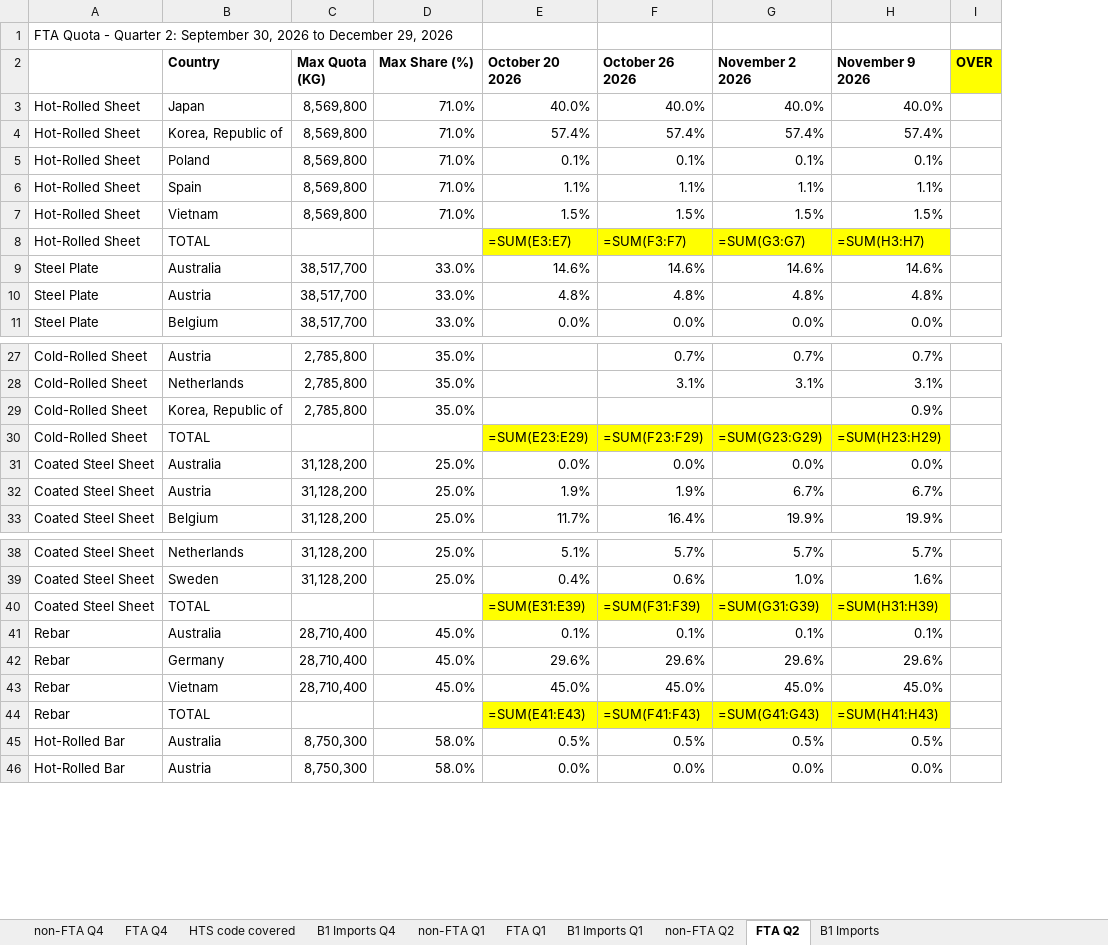
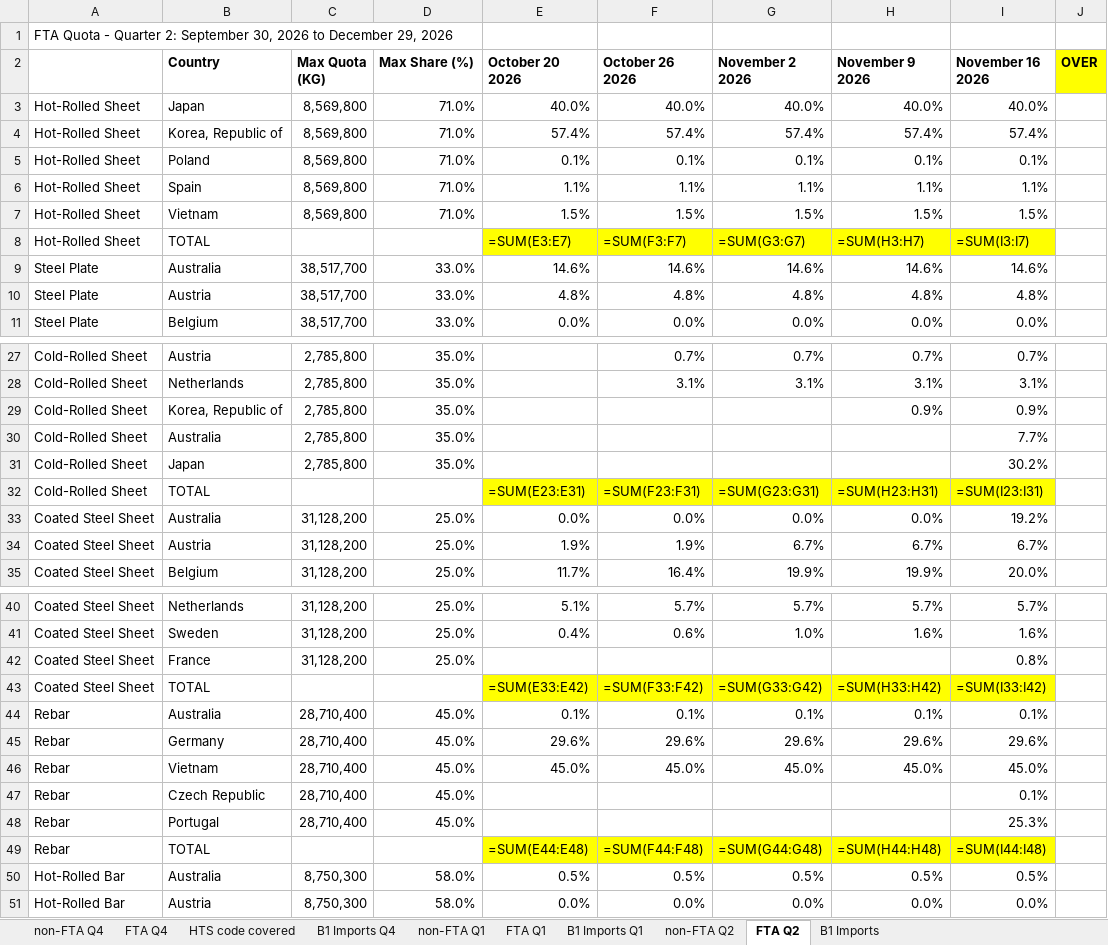
Before and after one commit to salt0401/Canada-Quota, an Excel workbook: data/canada_trq_tracker.xlsx, sheet FTA Q2, drawn as a sheet; only a part is shown, gaps mark what is left out; values as stored, in another font and other column widths than the file's, no borders; formulas without a stored value are shown as written; addresses are those after the commit; the diff covers the shown part only; the diff names each change by its address in the sheet, - before the commit and + after, or states it on an @@ line.

Commit message:
Weekly TRQ update 2026-11-16

```diff
--- a/data/canada_trq_tracker.xlsx (sheet FTA Q2)
+++ b/data/canada_trq_tracker.xlsx (sheet FTA Q2)
+column I (November 16 2026), rows 3-11: 40.0% | 57.4% | 0.1% | 1.1% | 1.5% | =SUM(I3:I7) | 14.6% | 4.8% | 0.0%; rows 27-29: 0.7% | 3.1% | 0.9%; rows 32-35: =SUM(I23:I31) | 19.2% | 6.7% | 20.0%; rows 40-41: 5.7% | 1.6%; rows 43-46: =SUM(I33:I42) | 0.1% | 29.6% | 45.0%; rows 49-51: =SUM(I44:I48) | 0.5% | 0.0%
+row 30: Cold-Rolled Sheet | Australia | 2,785,800 | 35.0% |  |  |  |  | 7.7%
+row 31: Cold-Rolled Sheet | Japan | 2,785,800 | 35.0% |  |  |  |  | 30.2%
-E32 (October 20 2026): =SUM(E23:E29)
+E32 (October 20 2026): =SUM(E23:E31)
-F32 (October 26 2026): =SUM(F23:F29)
+F32 (October 26 2026): =SUM(F23:F31)
-G32 (November 2 2026): =SUM(G23:G29)
+G32 (November 2 2026): =SUM(G23:G31)
-H32 (November 9 2026): =SUM(H23:H29)
+H32 (November 9 2026): =SUM(H23:H31)
+row 42: Coated Steel Sheet | France | 31,128,200 | 25.0% |  |  |  |  | 0.8%
-E43 (October 20 2026): =SUM(E31:E39)
+E43 (October 20 2026): =SUM(E33:E42)
-F43 (October 26 2026): =SUM(F31:F39)
+F43 (October 26 2026): =SUM(F33:F42)
-G43 (November 2 2026): =SUM(G31:G39)
+G43 (November 2 2026): =SUM(G33:G42)
-H43 (November 9 2026): =SUM(H31:H39)
+H43 (November 9 2026): =SUM(H33:H42)
+row 47: Rebar | Czech Republic | 28,710,400 | 45.0% |  |  |  |  | 0.1%
+row 48: Rebar | Portugal | 28,710,400 | 45.0% |  |  |  |  | 25.3%
-E49 (October 20 2026): =SUM(E41:E43)
+E49 (October 20 2026): =SUM(E44:E48)
-F49 (October 26 2026): =SUM(F41:F43)
+F49 (October 26 2026): =SUM(F44:F48)
-G49 (November 2 2026): =SUM(G41:G43)
+G49 (November 2 2026): =SUM(G44:G48)
-H49 (November 9 2026): =SUM(H41:H43)
+H49 (November 9 2026): =SUM(H44:H48)
```
Also changed, not shown: 12 edited cells elsewhere in this sheet, sheet non-FTA Q2.
